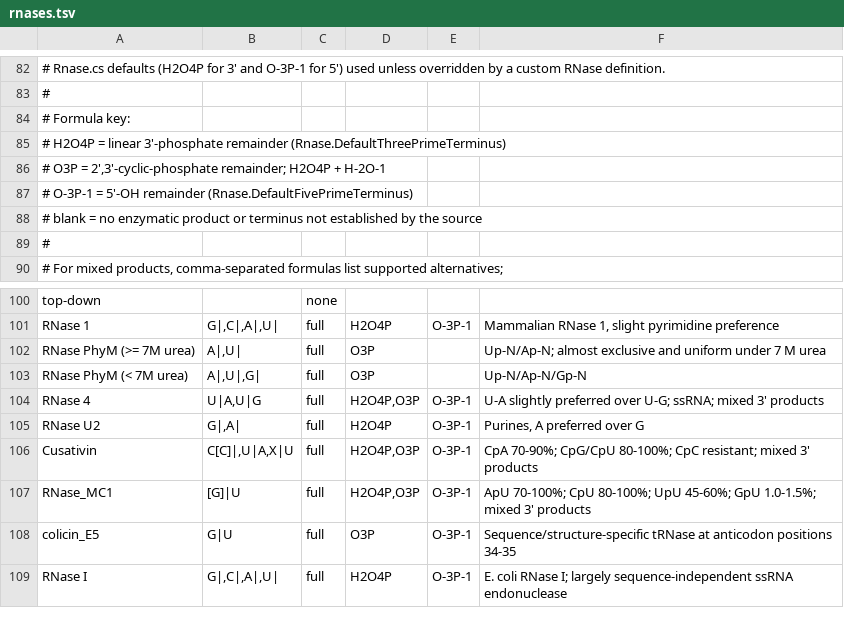
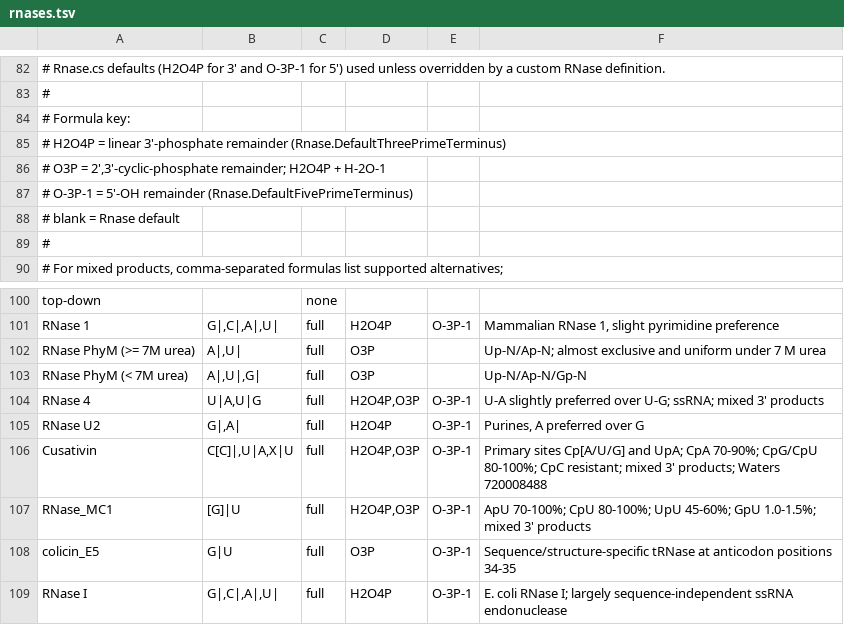
Before and after one commit to smith-chem-wisc/mzLib, a TSV file: mzLib/Transcriptomics/Digestion/rnases.tsv, drawn as a sheet; only a part is shown, gaps mark what is left out.

```diff
--- a/mzLib/Transcriptomics/Digestion/rnases.tsv
+++ b/mzLib/Transcriptomics/Digestion/rnases.tsv
@@ -87,3 +87,3 @@
 #   O-3P-1 = 5'-OH remainder (Rnase.DefaultFivePrimeTerminus)
-#   blank  = no enzymatic product or terminus not established by the source
+#   blank  = Rnase default
 #
@@ -105,3 +105,3 @@ RNase 4	U|A,U|G	full	H2O4P,O3P	O-3P-1	U-A slightly preferred over U-G; ssRNA; mi
 RNase U2	G|,A|	full	H2O4P	O-3P-1	Purines, A preferred over G
-Cusativin	C[C]|,U|A,X|U	full	H2O4P,O3P	O-3P-1	CpA 70-90%; CpG/CpU 80-100%; CpC resistant; mixed 3' products
+Cusativin	C[C]|,U|A,X|U	full	H2O4P,O3P	O-3P-1	Primary sites Cp[A/U/G] and UpA; CpA 70-90%; CpG/CpU 80-100%; CpC resistant; mixed 3' products; Waters 720008488
 RNase_MC1	[G]|U	full	H2O4P,O3P	O-3P-1	ApU 70-100%; CpU 80-100%; UpU 45-60%; GpU 1.0-1.5%; mixed 3' products
```
Also changed, not shown: 4 other files.
